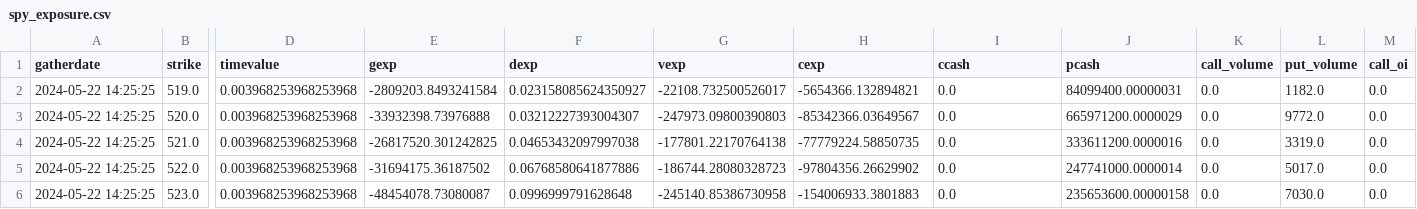
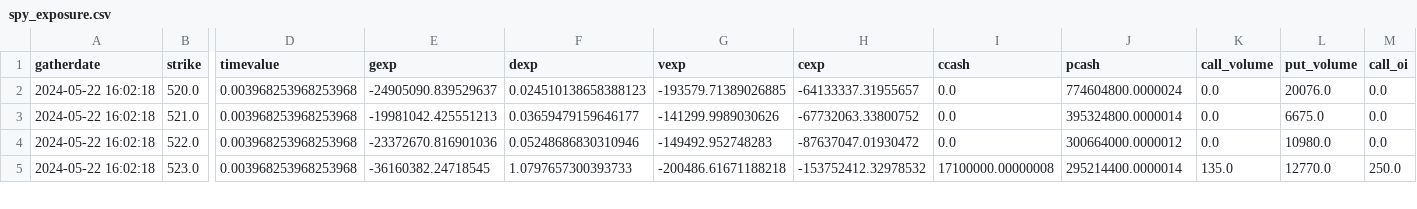
Before and after one commit to marketeyes/dash, a CSV file: data/exposure/spy_exposure.csv, drawn as a sheet; only a part is shown, gaps mark what is left out; removed rows and columns are numbered as before the commit, all else as after; rows hold the shown columns only; the diff covers the shown part only; the diff names each change by its address in the sheet, - before the commit and + after, or states it on an @@ line.

```diff
--- a/data/exposure/spy_exposure.csv
+++ b/data/exposure/spy_exposure.csv
-row 2: 2024-05-22 14:25:25 | 519.0 | 0.003968253968253968 | -2809203.8493241584 | 0.023158085624350927 | -22108.732500526017 | -5654366.132894821 | 0.0 | 84099400.00000031 | 0.0 | 1182.0 | 0.0
-A2:A5 (gatherdate): 2024-05-22 14:25:25
+A2:A5 (gatherdate): 2024-05-22 16:02:18
-E2 (gexp): -33932398.73976888
+E2 (gexp): -24905090.839529637
-F2 (dexp): 0.03212227393004307
+F2 (dexp): 0.024510138658388123
-G2 (vexp): -247973.09800390803
+G2 (vexp): -193579.71389026885
-H2 (cexp): -85342366.03649567
+H2 (cexp): -64133337.31955657
-J2 (pcash): 665971200.0000029
+J2 (pcash): 774604800.0000024
-L2 (put_volume): 9772.0
+L2 (put_volume): 20076.0
-E3 (gexp): -26817520.301242825
+E3 (gexp): -19981042.425551213
-F3 (dexp): 0.04653432097997038
+F3 (dexp): 0.03659479159646177
-G3 (vexp): -177801.22170764138
+G3 (vexp): -141299.9989030626
-H3 (cexp): -77779224.58850735
+H3 (cexp): -67732063.33800752
-J3 (pcash): 333611200.0000016
+J3 (pcash): 395324800.0000014
-L3 (put_volume): 3319.0
+L3 (put_volume): 6675.0
-E4 (gexp): -31694175.36187502
+E4 (gexp): -23372670.816901036
-F4 (dexp): 0.06768580641877886
+F4 (dexp): 0.05248686830310946
-G4 (vexp): -186744.28080328723
+G4 (vexp): -149492.952748283
-H4 (cexp): -97804356.26629902
+H4 (cexp): -87637047.01930472
-J4 (pcash): 247741000.0000014
+J4 (pcash): 300664000.0000012
-L4 (put_volume): 5017.0
+L4 (put_volume): 10980.0
-E5 (gexp): -48454078.73080087
+E5 (gexp): -36160382.24718545
-F5 (dexp): 0.0996999791628648
+F5 (dexp): 1.0797657300393733
-G5 (vexp): -245140.85386730958
+G5 (vexp): -200486.61671188218
-H5 (cexp): -154006933.3801883
+H5 (cexp): -153752412.32978532
-I5 (ccash): 0.0
+I5 (ccash): 17100000.00000008
-J5 (pcash): 235653600.00000158
+J5 (pcash): 295214400.0000014
-K5 (call_volume): 0.0
+K5 (call_volume): 135.0
-L5 (put_volume): 7030.0
+L5 (put_volume): 12770.0
-M5 (call_oi): 0.0
+M5 (call_oi): 250.0
```
Also changed, not shown: 1 removed row and 112 edited cells elsewhere in this file, data/exposure/iwm_exposure.csv, data/exposure/qqq_exposure.csv, 16 other files.
